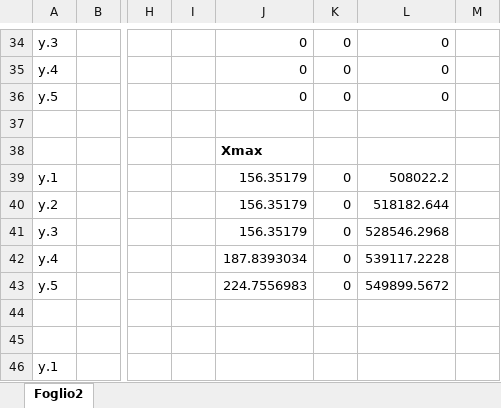
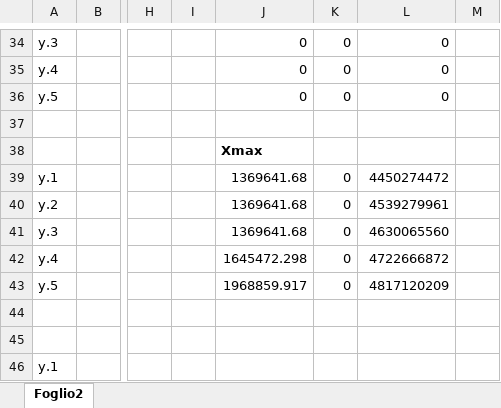
Before and after one commit to pyESM-project/pyesm, an Excel workbook: default/3_sut_multi_year_rcot_cap/concept.xlsx, sheet Foglio2, drawn as a sheet; only a part is shown, gaps mark what is left out; values as stored, in another font and other column widths than the file's, no borders; the diff names each change by its address in the sheet, - before the commit and + after, or states it on an @@ line.

Commit message:
concept defualt 3 fixed: lf multiplied by 8760

```diff
--- a/default/3_sut_multi_year_rcot_cap/concept.xlsx (sheet Foglio2)
+++ b/default/3_sut_multi_year_rcot_cap/concept.xlsx (sheet Foglio2)
-J39:J41: 156.35179
+J39:J41: 1369641.68
-L39: 508022.2
+L39: 4450274472
-L40: 518182.644
+L40: 4539279961
-L41: 528546.2968
+L41: 4630065560
-J42: 187.8393034
+J42: 1645472.298
-L42: 539117.2228
+L42: 4722666872
-J43: 224.7556983
+J43: 1968859.917
-L43: 549899.5672
+L43: 4817120209
```
